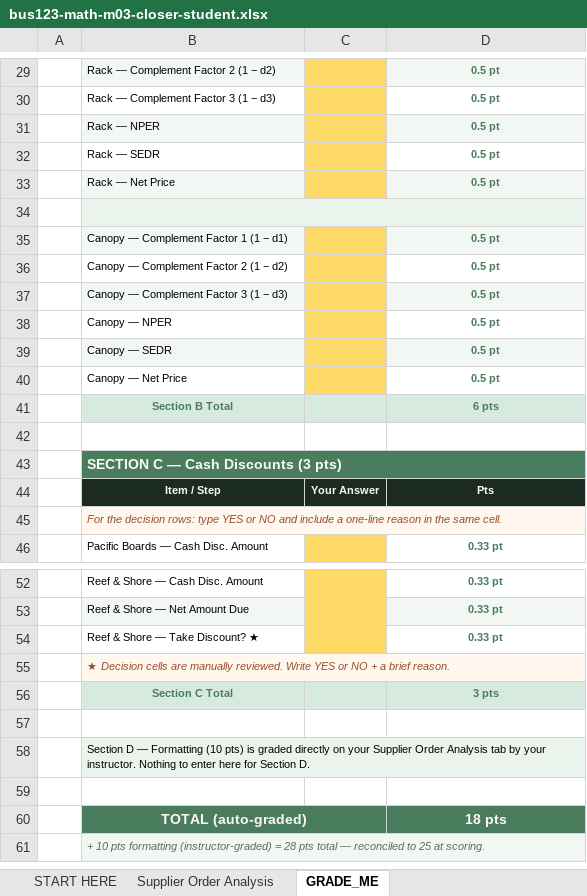
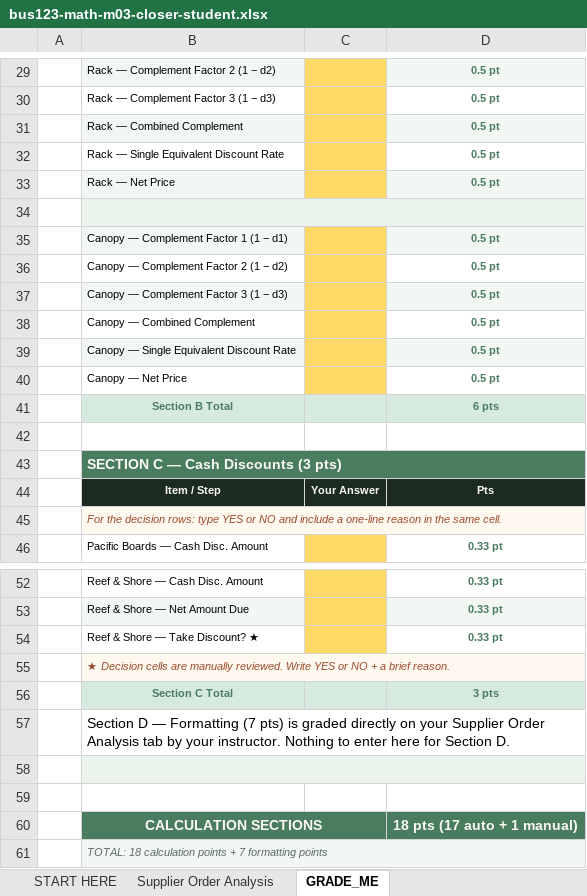
Before and after one commit to bevitts-design/BUS123-Solving-Business-Problems-with-Technology, an Excel workbook: MATH/M03/bus123-math-m03-closer-student.xlsx, sheet GRADE_ME, drawn as a sheet; only a part is shown, gaps mark what is left out; values as stored, in another font and other column widths than the file's, no borders; removed rows and columns are numbered as before the commit, all else as after; the diff names each change by its address in the sheet, - before the commit and + after, or states it on an @@ line.

```diff
--- a/MATH/M03/bus123-math-m03-closer-student.xlsx (sheet GRADE_ME)
+++ b/MATH/M03/bus123-math-m03-closer-student.xlsx (sheet GRADE_ME)
-B31: Rack — NPER
+B31: Rack — Combined Complement
-B32: Rack — SEDR
+B32: Rack — Single Equivalent Discount Rate
-B38: Canopy — NPER
+B38: Canopy — Combined Complement
-B39: Canopy — SEDR
+B39: Canopy — Single Equivalent Discount Rate
+row 57:  | Section D — Formatting (7 pts) is graded directly on your Supplier Order Analysis tab by your instructor. Nothing to enter here for Section D.
-B58 fill: none
+B58 fill: #EAF3EC
+B58:D58 merged
-row 58:  | Section D — Formatting (10 pts) is graded directly on your Supplier Order Analysis tab by your instructor. Nothing to enter here for Section D.
-row 60:  | TOTAL (auto-graded) |  | 18 pts
+row 60:  | CALCULATION SECTIONS |  | 18 pts (17 auto + 1 manual)
-B61: + 10 pts formatting (instructor-graded) = 28 pts total — reconciled to 25 at scoring.
+B61: TOTAL: 18 calculation points + 7 formatting points
```
Also changed, not shown: sheet START HERE, sheet Supplier Order Analysis, MATH/M04/bus123-math-m04-l01-starter.xlsx, 4 other files.
